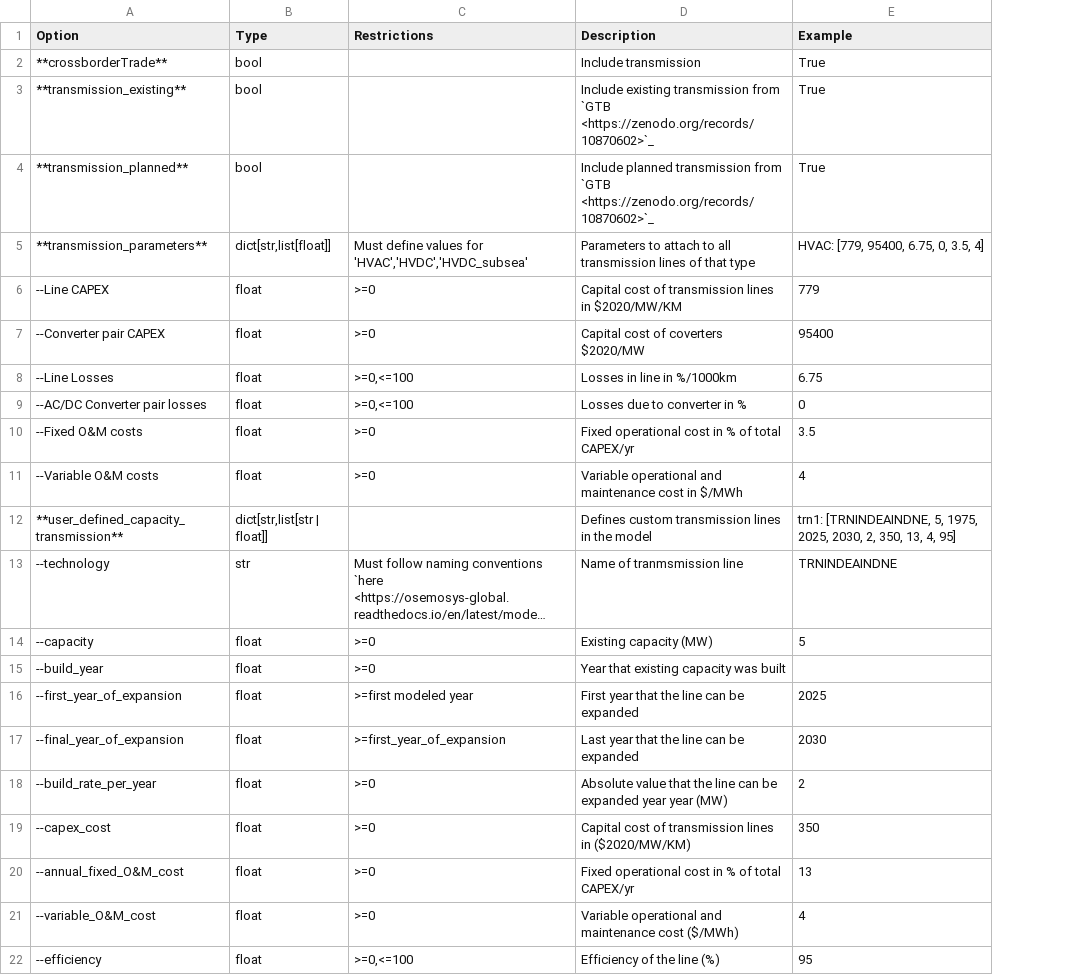
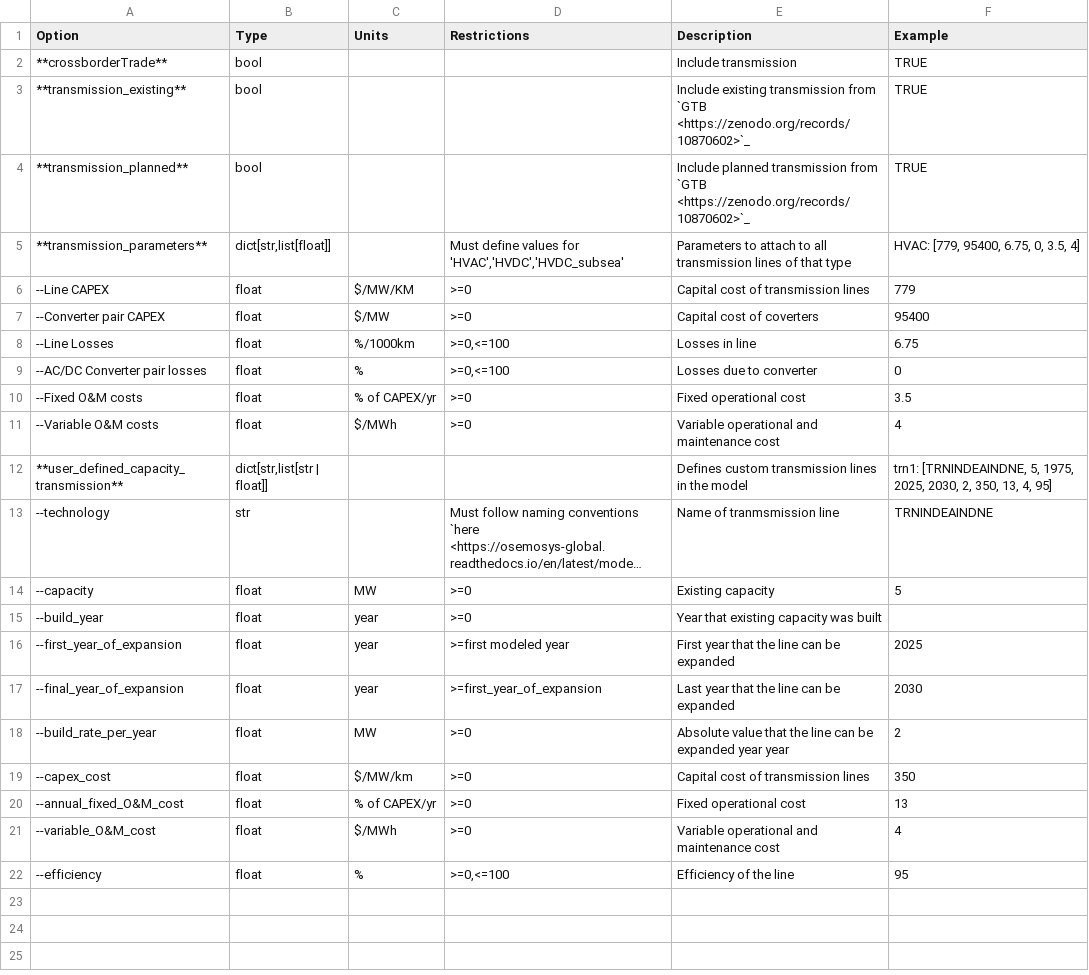
Before and after one commit to OSeMOSYS/osemosys_global, a CSV file: docs/config_tables/transmission.csv, drawn as a sheet; long unchanged cells end in …; addresses are those after the commit; the diff names each change by its address in the sheet, - before the commit and + after, or states it on an @@ line.

```diff
--- a/docs/config_tables/transmission.csv
+++ b/docs/config_tables/transmission.csv
+column C (Units), rows 6-22: $/MW/KM | $/MW | %/1000km | % | % of CAPEX/yr | $/MWh |  |  | MW | year | year | year | MW | $/MW/km | % of CAPEX/yr | $/MWh | %
-F2:F4 (Example): True
+F2:F4 (Example): TRUE
-E6 (Description): Capital cost of transmission lines in $2020/MW/KM
+E6 (Description): Capital cost of transmission lines
-E7 (Description): Capital cost of coverters $2020/MW
+E7 (Description): Capital cost of coverters
-E8 (Description): Losses in line in %/1000km
+E8 (Description): Losses in line
-E9 (Description): Losses due to converter in %
+E9 (Description): Losses due to converter
-E10 (Description): Fixed operational cost in % of total CAPEX/yr
+E10 (Description): Fixed operational cost
-E11 (Description): …maintenance cost in $/MWh
+E11 (Description): …maintenance cost
-E14 (Description): Existing capacity (MW)
+E14 (Description): Existing capacity
-E18 (Description): …year year (MW)
+E18 (Description): …year year
-E19 (Description): Capital cost of transmission lines in ($2020/MW/KM)
+E19 (Description): Capital cost of transmission lines
-E20 (Description): Fixed operational cost in % of total CAPEX/yr
+E20 (Description): Fixed operational cost
-E21 (Description): Variable operational and maintenance cost ($/MWh)
+E21 (Description): Variable operational and maintenance cost
-E22 (Description): Efficiency of the line (%)
+E22 (Description): Efficiency of the line
```
Also changed, not shown: docs/config_tables/generators.csv, docs/config_tables/policies.csv, 3 other files.
